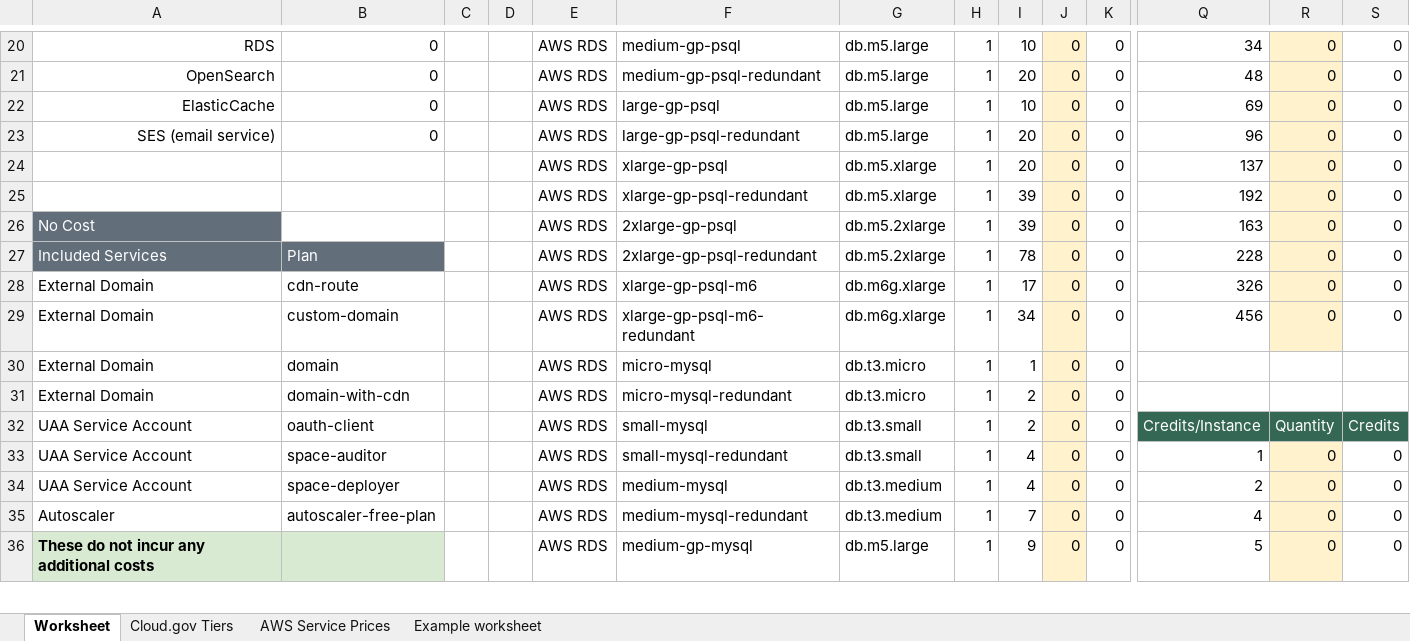
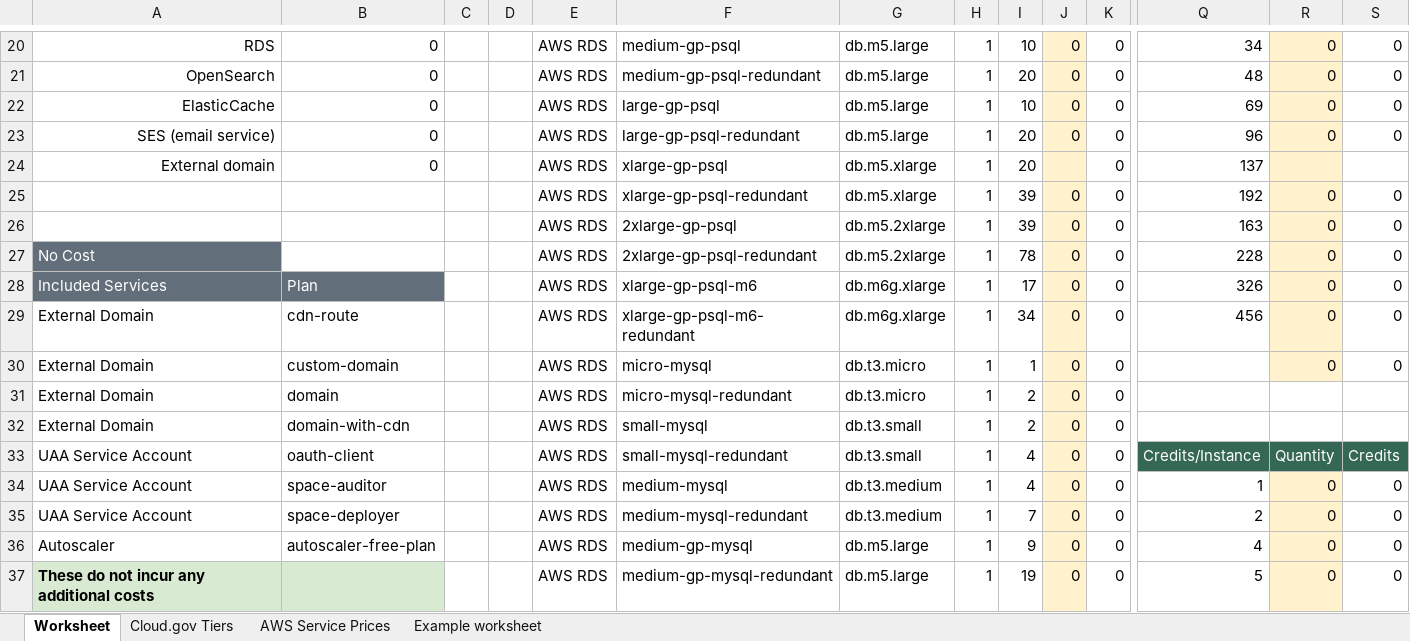
Before and after one commit to cloud-gov/site, an Excel workbook: _assets/documents/cloud-gov-cost-estimator.xlsx, sheet Worksheet, drawn as a sheet; only a part is shown, gaps mark what is left out; values as stored, in another font and other column widths than the file's, no borders; charts and pictures and conditional formats and table styles not drawn; addresses are those after the commit; rows hold the shown columns only; the diff covers the shown part only; the diff names each change by its address in the sheet, - before the commit and + after, or states it on an @@ line.

Commit message:
update cost estimator spreadsheet to include costs for domain-with-cdn-dedicated-waf plans

```diff
--- a/_assets/documents/cloud-gov-cost-estimator.xlsx (sheet Worksheet)
+++ b/_assets/documents/cloud-gov-cost-estimator.xlsx (sheet Worksheet)
-A24: (empty)
+A24: External domain
-B24: (empty)
+B24: 0
-J24: 0
+J24: (empty)
-R24: 0
+R24: (empty)
-S24: 0
+S24: (empty)
-A26: No Cost
+A26: (empty)
-A26 fill: #626E7A
+A26 fill: none
-A27: Included Services
+A27: No Cost
-B27: Plan
+B27: (empty)
-B27 fill: #626E7A
+B27 fill: none
-A28: External Domain
+A28: Included Services
@@ A28:B28 fill: none → #626E7A, text colour: black → #FFFFFF @@
-B28: cdn-route
+B28: Plan
-B29: custom-domain
+B29: cdn-route
+row 30: External Domain | custom-domain |  |  | AWS RDS | micro-mysql | db.t3.micro | 1 | 1 | 0 | 0 |  | 0 | 0
-F31: micro-mysql
+F31: micro-mysql-redundant
-I31: 1
+I31: 2
-F32: micro-mysql-redundant
+F32: small-mysql
-G32: db.t3.micro
+G32: db.t3.small
-F33: small-mysql
+F33: small-mysql-redundant
-I33: 2
+I33: 4
-F34: small-mysql-redundant
+F34: medium-mysql
-G34: db.t3.small
+G34: db.t3.medium
-F35: medium-mysql
+F35: medium-mysql-redundant
-I35: 4
+I35: 7
-F36: medium-mysql-redundant
+F36: medium-gp-mysql
-G36: db.t3.medium
+G36: db.m5.large
-I36: 7
+I36: 9
-F37: medium-gp-mysql
+F37: medium-gp-mysql-redundant
-I37: 9
+I37: 19
```
Also changed, not shown: 2 added rows, 1 removed row, 25 edited cells and cell formats elsewhere in this sheet, formulas that keep their value, charts or pictures.
